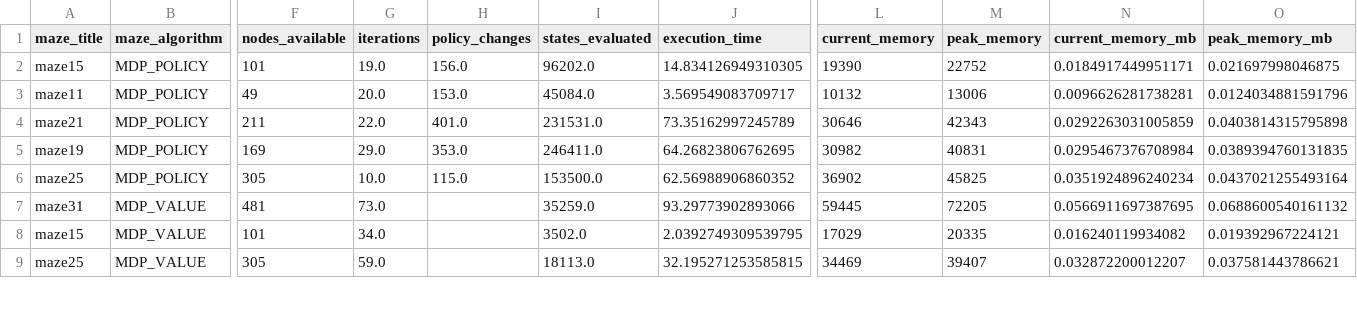
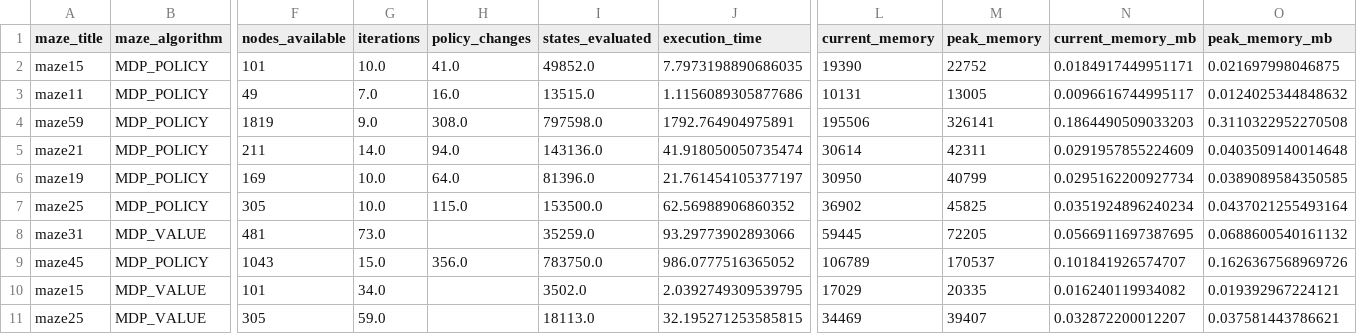
Before and after one commit to prkaaviya/TCD-Artificial-Intelligence-A1, a CSV file: results/mdp_alg_metrics.csv, drawn as a sheet; only a part is shown, gaps mark what is left out; addresses are those after the commit; rows hold the shown columns only; the diff covers the shown part only; the diff names each change by its address in the sheet, - before the commit and + after, or states it on an @@ line.

```diff
--- a/results/mdp_alg_metrics.csv
+++ b/results/mdp_alg_metrics.csv
-G2 (iterations): 19.0
+G2 (iterations): 10.0
-H2 (policy_changes): 156.0
+H2 (policy_changes): 41.0
-I2 (states_evaluated): 96202.0
+I2 (states_evaluated): 49852.0
-J2 (execution_time): 14.834126949310305
+J2 (execution_time): 7.7973198890686035
-G3 (iterations): 20.0
+G3 (iterations): 7.0
-H3 (policy_changes): 153.0
+H3 (policy_changes): 16.0
-I3 (states_evaluated): 45084.0
+I3 (states_evaluated): 13515.0
-J3 (execution_time): 3.569549083709717
+J3 (execution_time): 1.1156089305877686
-L3 (current_memory): 10132
+L3 (current_memory): 10131
-M3 (peak_memory): 13006
+M3 (peak_memory): 13005
-N3 (current_memory_mb): 0.0096626281738281
+N3 (current_memory_mb): 0.0096616744995117
-O3 (peak_memory_mb): 0.0124034881591796
+O3 (peak_memory_mb): 0.0124025344848632
+row 4: maze59 | MDP_POLICY | 1819 | 9.0 | 308.0 | 797598.0 | 1792.764904975891 | 195506 | 326141 | 0.1864490509033203 | 0.3110322952270508
-G5 (iterations): 22.0
+G5 (iterations): 14.0
-H5 (policy_changes): 401.0
+H5 (policy_changes): 94.0
-I5 (states_evaluated): 231531.0
+I5 (states_evaluated): 143136.0
-J5 (execution_time): 73.35162997245789
+J5 (execution_time): 41.918050050735474
-L5 (current_memory): 30646
+L5 (current_memory): 30614
-M5 (peak_memory): 42343
+M5 (peak_memory): 42311
-N5 (current_memory_mb): 0.0292263031005859
+N5 (current_memory_mb): 0.0291957855224609
-O5 (peak_memory_mb): 0.0403814315795898
+O5 (peak_memory_mb): 0.0403509140014648
-G6 (iterations): 29.0
+G6 (iterations): 10.0
-H6 (policy_changes): 353.0
+H6 (policy_changes): 64.0
-I6 (states_evaluated): 246411.0
+I6 (states_evaluated): 81396.0
-J6 (execution_time): 64.26823806762695
+J6 (execution_time): 21.761454105377197
-L6 (current_memory): 30982
+L6 (current_memory): 30950
-M6 (peak_memory): 40831
+M6 (peak_memory): 40799
-N6 (current_memory_mb): 0.0295467376708984
+N6 (current_memory_mb): 0.0295162200927734
-O6 (peak_memory_mb): 0.0389394760131835
+O6 (peak_memory_mb): 0.0389089584350585
+row 9: maze45 | MDP_POLICY | 1043 | 15.0 | 356.0 | 783750.0 | 986.0777516365052 | 106789 | 170537 | 0.101841926574707 | 0.1626367568969726
```
Also changed, not shown: 12 edited cells elsewhere in this file, 14 other files.
